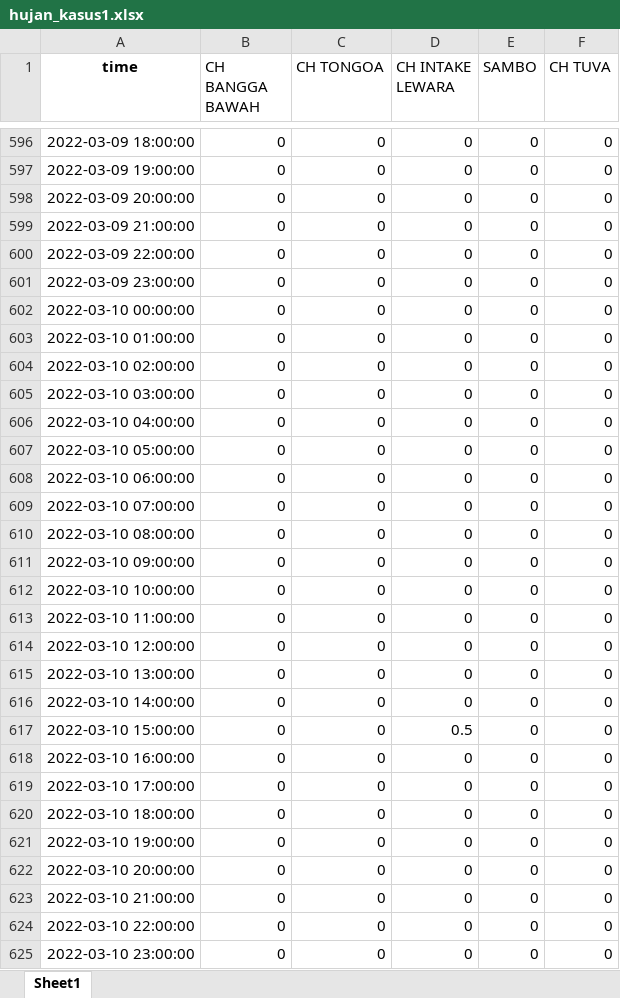
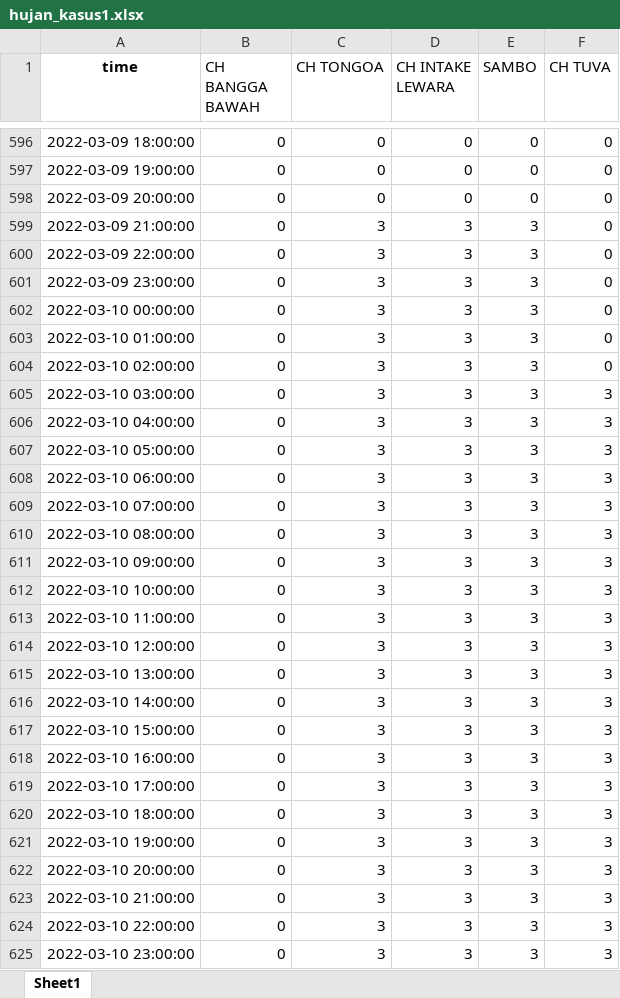
Before and after one commit to naldisirait/hms_deployment, an Excel workbook: data/demo/hujan_kasus1.xlsx, sheet Sheet1, drawn as a sheet; only a part is shown, gaps mark what is left out; values as stored, in another font and other column widths than the file's, no borders; the diff covers the shown part only; the diff names each change by its address in the sheet, - before the commit and + after, or states it on an @@ line.

```diff
--- a/data/demo/hujan_kasus1.xlsx (sheet Sheet1)
+++ b/data/demo/hujan_kasus1.xlsx (sheet Sheet1)
-C599:C625 (CH TONGOA): 0
+C599:C625 (CH TONGOA): 3
-D599:D616 (CH INTAKE LEWARA): 0
+D599:D616 (CH INTAKE LEWARA): 3
-E599:E625 (SAMBO): 0
+E599:E625 (SAMBO): 3
-F605:F625 (CH TUVA): 0
+F605:F625 (CH TUVA): 3
-D617 (CH INTAKE LEWARA): 0.5
+D617 (CH INTAKE LEWARA): 3
-D618:D625 (CH INTAKE LEWARA): 0
+D618:D625 (CH INTAKE LEWARA): 3
```
Also changed, not shown: 732 edited cells elsewhere in this sheet, 1 other file.
